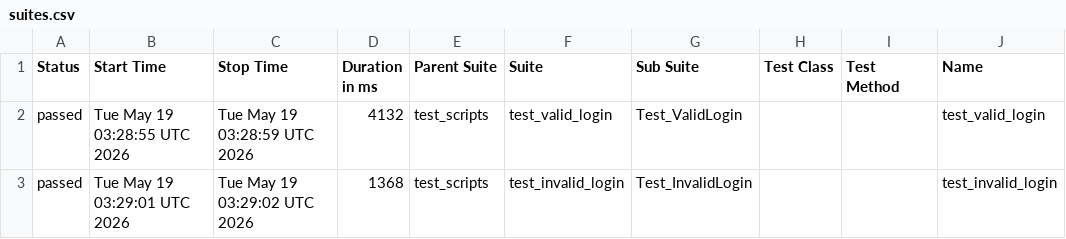
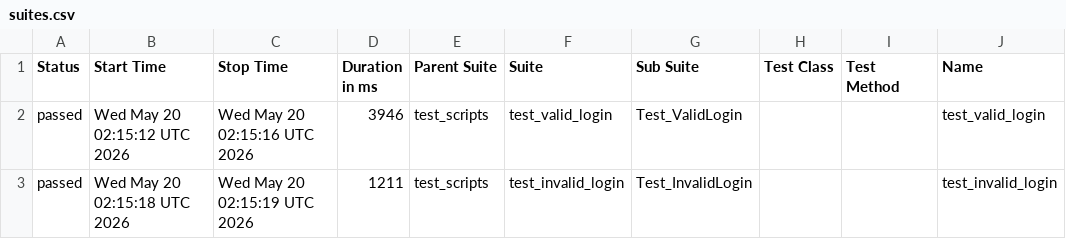
Before and after one commit to kavithakeshava/b154_afw_make, a CSV file: data/suites.csv, drawn as a sheet; only a part is shown; the diff names each change by its address in the sheet, - before the commit and + after, or states it on an @@ line.

```diff
--- a/data/suites.csv
+++ b/data/suites.csv
-B2 (Start Time): Tue May 19 03:28:55 UTC 2026
+B2 (Start Time): Wed May 20 02:15:12 UTC 2026
-C2 (Stop Time): Tue May 19 03:28:59 UTC 2026
+C2 (Stop Time): Wed May 20 02:15:16 UTC 2026
-D2 (Duration in ms): 4132
+D2 (Duration in ms): 3946
-B3 (Start Time): Tue May 19 03:29:01 UTC 2026
+B3 (Start Time): Wed May 20 02:15:18 UTC 2026
-C3 (Stop Time): Tue May 19 03:29:02 UTC 2026
+C3 (Stop Time): Wed May 20 02:15:19 UTC 2026
-D3 (Duration in ms): 1368
+D3 (Duration in ms): 1211
```
Also changed, not shown: 24 other files.
